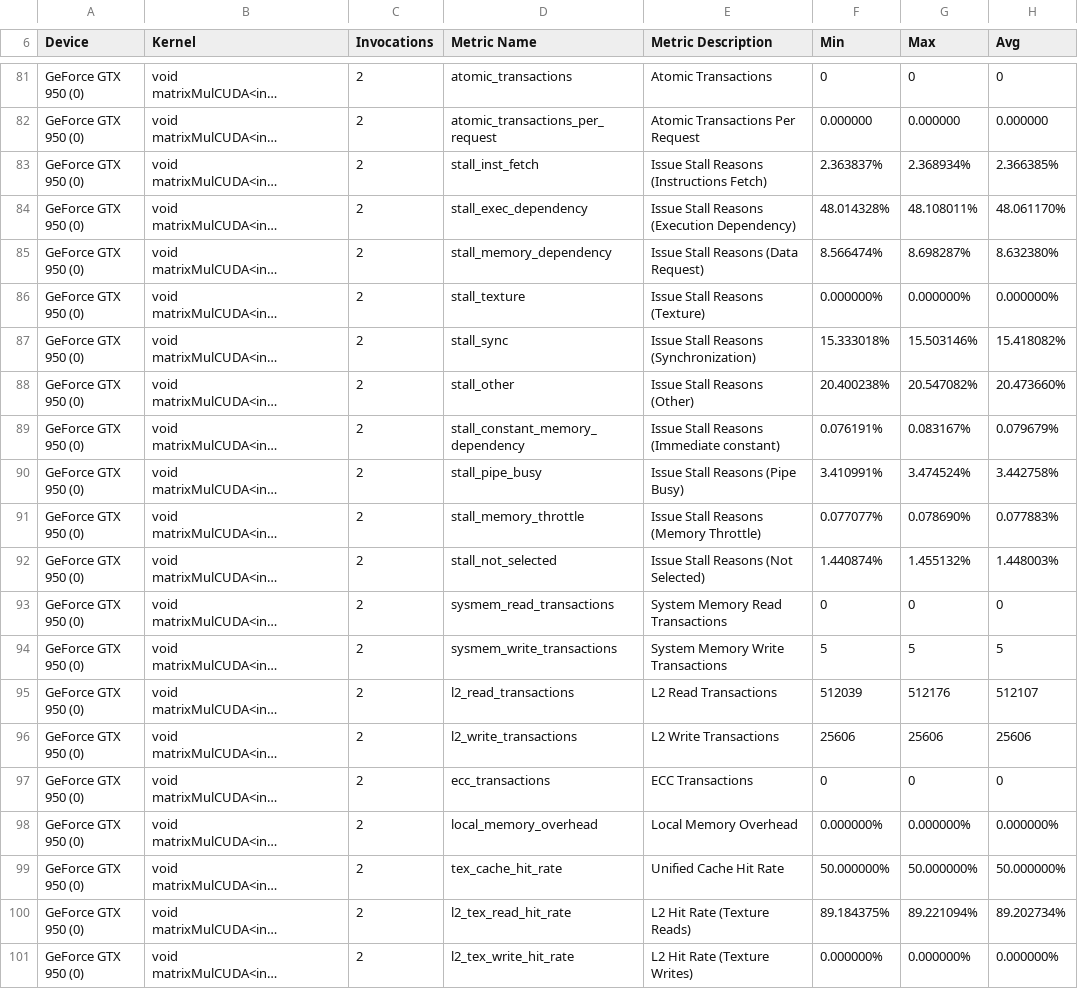
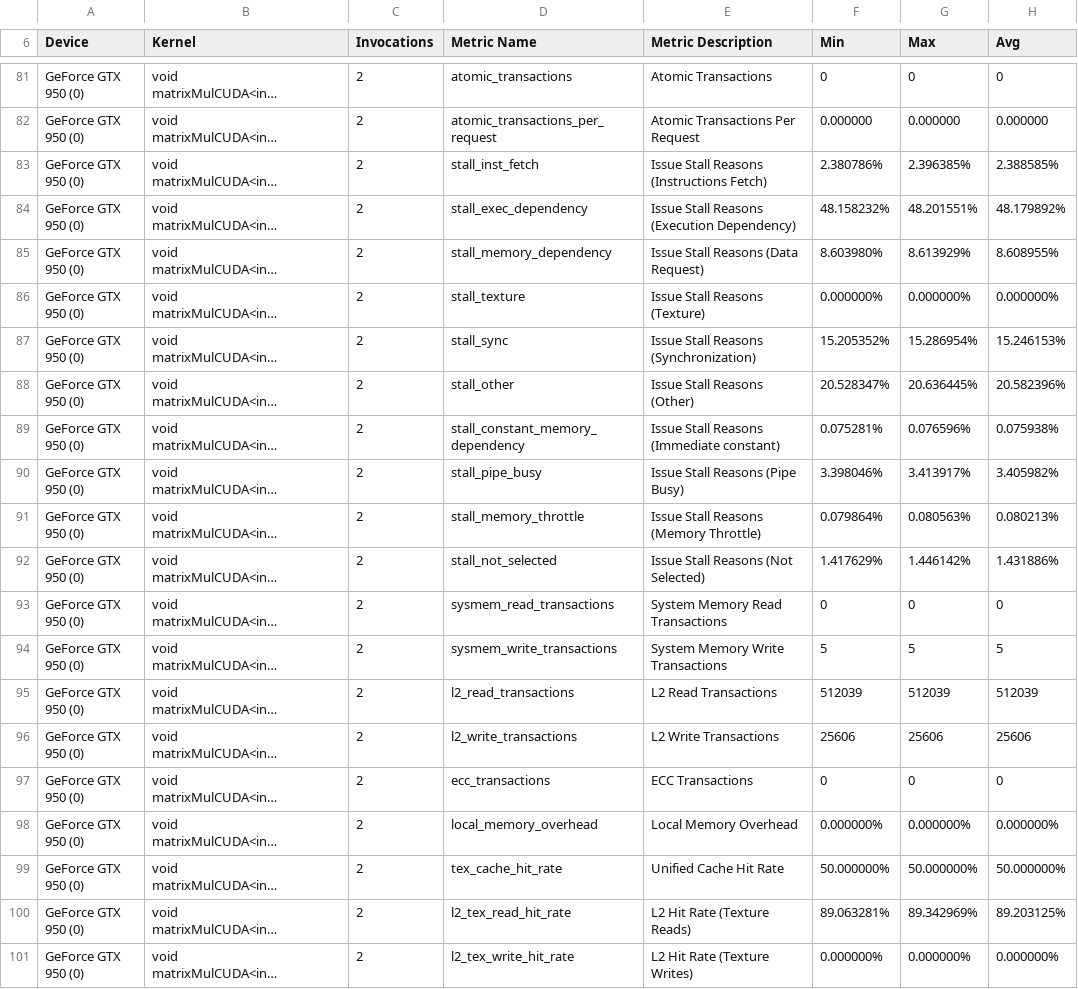
Before and after one commit to 3upperm2n/blocksizemodel, a CSV file: matMul/metrics1024.csv, drawn as a sheet; only a part is shown, gaps mark what is left out; long unchanged cells end in …; the diff covers the shown part only; the diff names each change by its address in the sheet, - before the commit and + after, or states it on an @@ line.

```diff
--- a/matMul/metrics1024.csv
+++ b/matMul/metrics1024.csv
-F83 (Min): 2.363837%
+F83 (Min): 2.380786%
-G83 (Max): 2.368934%
+G83 (Max): 2.396385%
-H83 (Avg): 2.366385%
+H83 (Avg): 2.388585%
-F84 (Min): 48.014328%
+F84 (Min): 48.158232%
-G84 (Max): 48.108011%
+G84 (Max): 48.201551%
-H84 (Avg): 48.061170%
+H84 (Avg): 48.179892%
-F85 (Min): 8.566474%
+F85 (Min): 8.603980%
-G85 (Max): 8.698287%
+G85 (Max): 8.613929%
-H85 (Avg): 8.632380%
+H85 (Avg): 8.608955%
-F87 (Min): 15.333018%
+F87 (Min): 15.205352%
-G87 (Max): 15.503146%
+G87 (Max): 15.286954%
-H87 (Avg): 15.418082%
+H87 (Avg): 15.246153%
-F88 (Min): 20.400238%
+F88 (Min): 20.528347%
-G88 (Max): 20.547082%
+G88 (Max): 20.636445%
-H88 (Avg): 20.473660%
+H88 (Avg): 20.582396%
-F89 (Min): 0.076191%
+F89 (Min): 0.075281%
-G89 (Max): 0.083167%
+G89 (Max): 0.076596%
-H89 (Avg): 0.079679%
+H89 (Avg): 0.075938%
-F90 (Min): 3.410991%
+F90 (Min): 3.398046%
-G90 (Max): 3.474524%
+G90 (Max): 3.413917%
-H90 (Avg): 3.442758%
+H90 (Avg): 3.405982%
-F91 (Min): 0.077077%
+F91 (Min): 0.079864%
-G91 (Max): 0.078690%
+G91 (Max): 0.080563%
-H91 (Avg): 0.077883%
+H91 (Avg): 0.080213%
-F92 (Min): 1.440874%
+F92 (Min): 1.417629%
-G92 (Max): 1.455132%
+G92 (Max): 1.446142%
-H92 (Avg): 1.448003%
+H92 (Avg): 1.431886%
-G95 (Max): 512176
+G95 (Max): 512039
-H95 (Avg): 512107
+H95 (Avg): 512039
-F100 (Min): 89.184375%
+F100 (Min): 89.063281%
-G100 (Max): 89.221094%
+G100 (Max): 89.342969%
-H100 (Avg): 89.202734%
+H100 (Avg): 89.203125%
```
Also changed, not shown: 73 edited cells elsewhere in this file, matMul/metrics16.csv, matMul/metrics256.csv, 5 other files.
